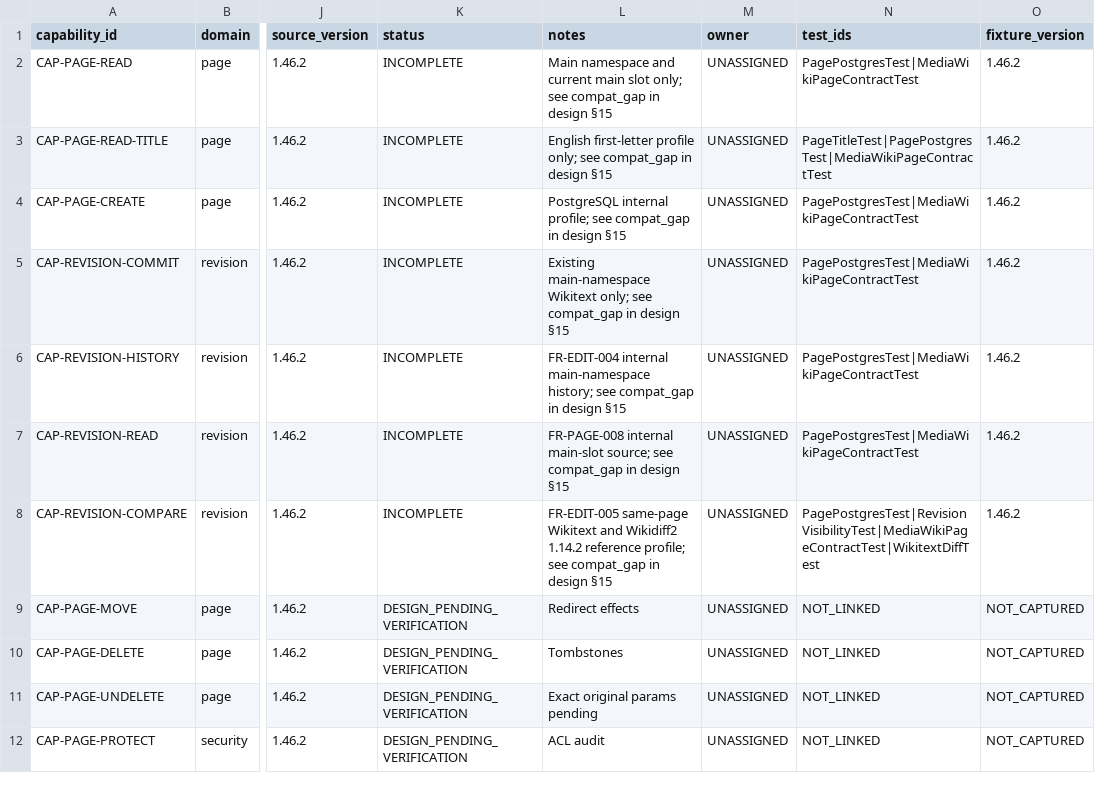
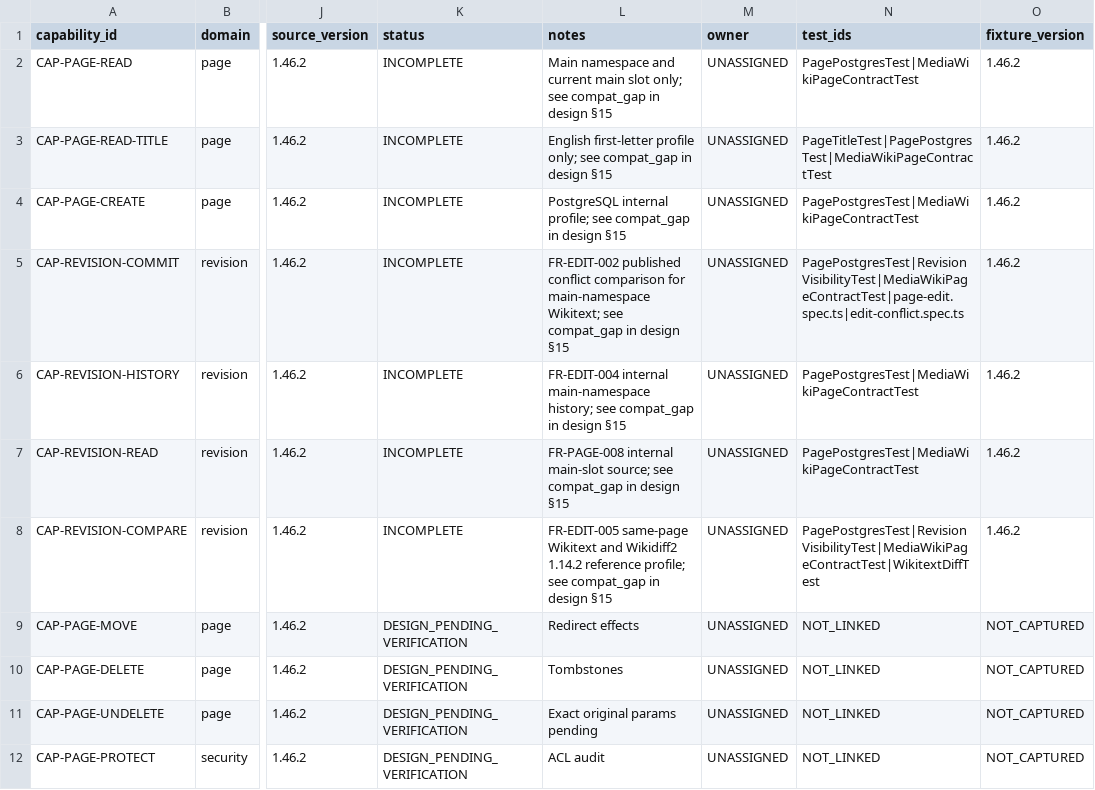
Before and after one commit to MPThLee/LibertyWiki, a CSV file: wiki_design/specs/api_operation_registry.csv, drawn as a sheet; only a part is shown, gaps mark what is left out; the diff names each change by its address in the sheet, - before the commit and + after, or states it on an @@ line.

Commit message:
feat: show published changes in edit conflicts
Implement FR-EDIT-002 for CAP-REVISION-COMMIT. Serialize edits on the
page row and capture the published base and head at the point of
conflict. Release the transaction before computing the bounded diff.
Reject stale saves without writing a revision, audit record, or outbox
event. Omit comparison data for unavailable or restricted revisions
and when computation or serialized output exceeds its budget.

Expose the captured comparison through Native and MediaWiki REST 409
responses, and preserve the observed Action editconflict contract.
Keep the editor draft and summary and require explicit selection of
the captured revision before retrying. Update the API registry and
OpenAPI response schema.

Validation: Gradle test, check, postgresTest, mediaWikiTest, and
bootJar passed with JDK 21, PostgreSQL 17, and the pinned MediaWiki
1.46.2/Wikidiff2 1.14.2 fixture. npm run build --prefix web and npm
test --prefix web passed, including all seven Edge Playwright tests.
git diff --cached --check passed.

Remaining gaps: the pinned MediaWiki PUT response did not contain
the diff advertised by its public docs. Compare the LibertyWiki 409
diff against the pinned GET comparison, and track direct PUT parity,
automatic merging, and precise Wikidiff2 alignment. MariaDB 11.8,
SQL Server 2022, and Oracle 19c were not tested.

Refs #11

Model: GPT-6 (Codex) (backend, contracts, integration, verification)
Model: GPT-6.1 Terra (browser and PostgreSQL acceptance tests)
Model: GPT-6.1 Sol (MediaWiki observation and differential tests)

```diff
--- a/wiki_design/specs/api_operation_registry.csv
+++ b/wiki_design/specs/api_operation_registry.csv
-L5 (notes): Existing main-namespace Wikitext only; see compat_gap…
+L5 (notes): FR-EDIT-002 published conflict comparison for main-namespace Wikitext; see compat_gap…
-N5 (test_ids): PagePostgresTest|MediaWikiPageContractTest
+N5 (test_ids): PagePostgresTest|RevisionVisibilityTest|MediaWikiPageContractTest|page-edit.spec.ts|edit-conflict.spec.ts
```
Also changed, not shown: 17 other files.
